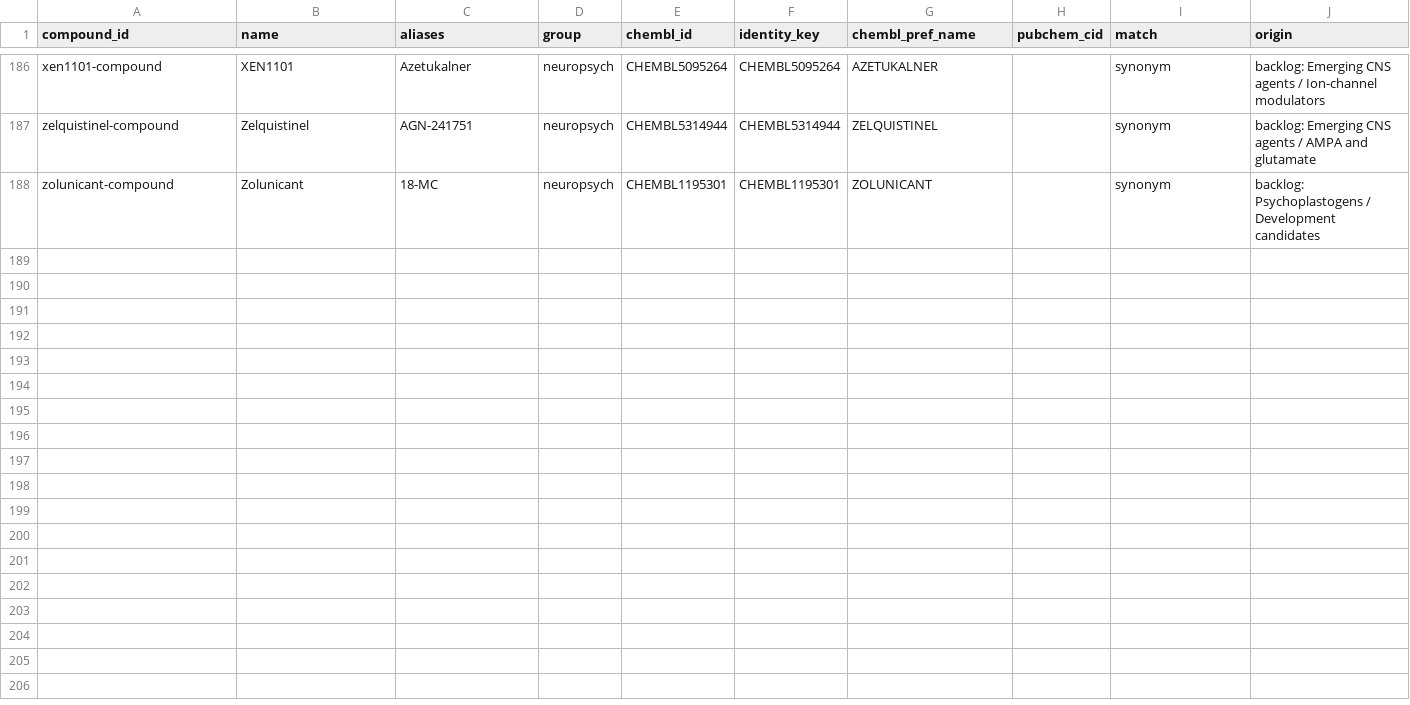
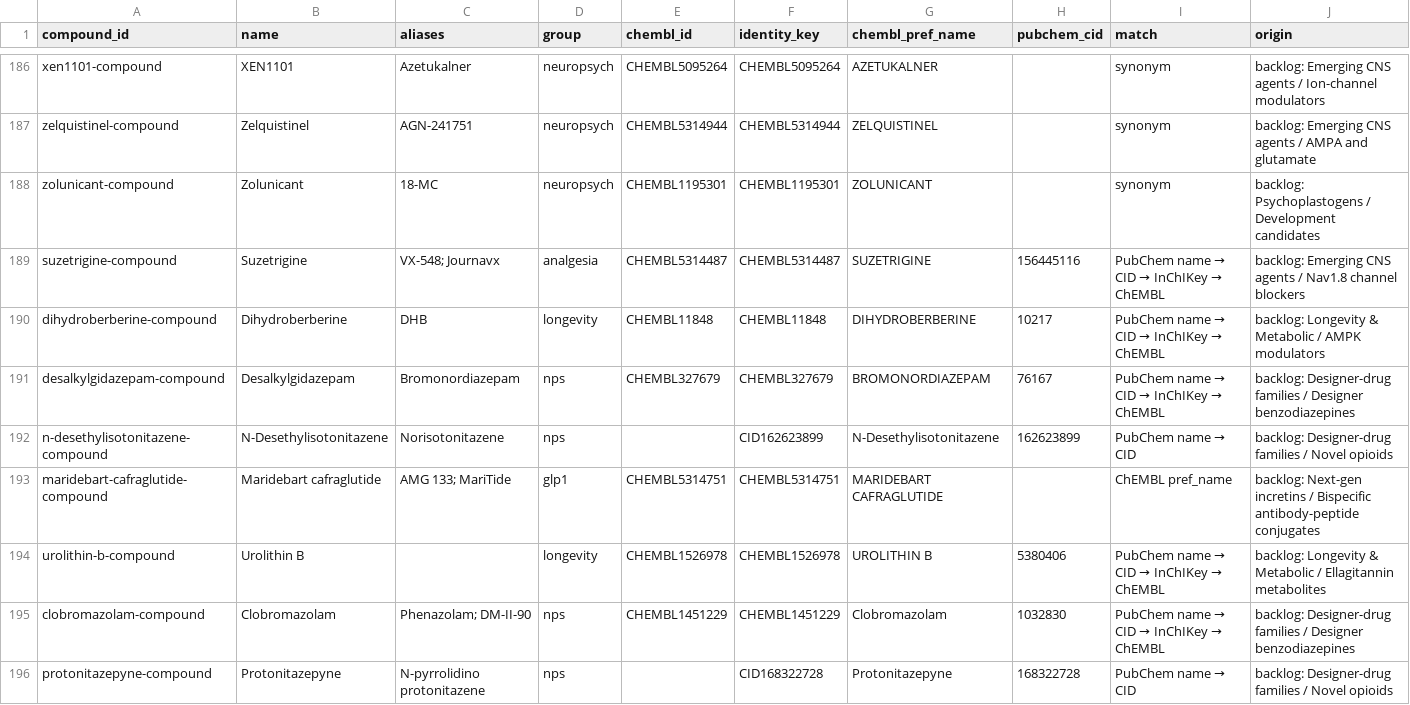
Before and after one commit to mmlsk/Pharma-vault, a CSV file: data/curated/additions.csv, drawn as a sheet; only a part is shown, gaps mark what is left out; rows hold the shown columns only; the diff names each change by its address in the sheet, - before the commit and + after, or states it on an @@ line.

Commit message:
feat(catalog): expand catalogue with 8 verified substances across glp1, analgesia, longevity and nps
- Add Suzetrigine (VX-548), Maridebart cafraglutide (MariTide), Dihydroberberine (DHB), Urolithin B
- Add Desalkylgidazepam, Clobromazolam, N-Desethylisotonitazene, Protonitazepyne
- Add zenagamtide alias for Amycretin
- Update catalogue manifest (2,533 substances, 195 curated additions, 0 validation errors)
- Regenerate vault stubs, graph data, and update test suite

```diff
--- a/data/curated/additions.csv
+++ b/data/curated/additions.csv
+row 189: suzetrigine-compound | Suzetrigine | VX-548; Journavx | analgesia | CHEMBL5314487 | CHEMBL5314487 | SUZETRIGINE | 156445116 | PubChem name → CID → InChIKey → ChEMBL | backlog: Emerging CNS agents / Nav1.8 channel blockers
+row 190: dihydroberberine-compound | Dihydroberberine | DHB | longevity | CHEMBL11848 | CHEMBL11848 | DIHYDROBERBERINE | 10217 | PubChem name → CID → InChIKey → ChEMBL | backlog: Longevity & Metabolic / AMPK modulators
+row 191: desalkylgidazepam-compound | Desalkylgidazepam | Bromonordiazepam | nps | CHEMBL327679 | CHEMBL327679 | BROMONORDIAZEPAM | 76167 | PubChem name → CID → InChIKey → ChEMBL | backlog: Designer-drug families / Designer benzodiazepines
+row 192: n-desethylisotonitazene-compound | N-Desethylisotonitazene | Norisotonitazene | nps |  | CID162623899 | N-Desethylisotonitazene | 162623899 | PubChem name → CID | backlog: Designer-drug families / Novel opioids
+row 193: maridebart-cafraglutide-compound | Maridebart cafraglutide | AMG 133; MariTide | glp1 | CHEMBL5314751 | CHEMBL5314751 | MARIDEBART CAFRAGLUTIDE |  | ChEMBL pref_name | backlog: Next-gen incretins / Bispecific antibody-peptide conjugates
+row 194: urolithin-b-compound | Urolithin B |  | longevity | CHEMBL1526978 | CHEMBL1526978 | UROLITHIN B | 5380406 | PubChem name → CID → InChIKey → ChEMBL | backlog: Longevity & Metabolic / Ellagitannin metabolites
+row 195: clobromazolam-compound | Clobromazolam | Phenazolam; DM-II-90 | nps | CHEMBL1451229 | CHEMBL1451229 | Clobromazolam | 1032830 | PubChem name → CID → InChIKey → ChEMBL | backlog: Designer-drug families / Designer benzodiazepines
+row 196: protonitazepyne-compound | Protonitazepyne | N-pyrrolidino protonitazene | nps |  | CID168322728 | Protonitazepyne | 168322728 | PubChem name → CID | backlog: Designer-drug families / Novel opioids
```
Also changed, not shown: data/curated/alias-map.csv, data/processed/group-summary.csv, 13 other files.
